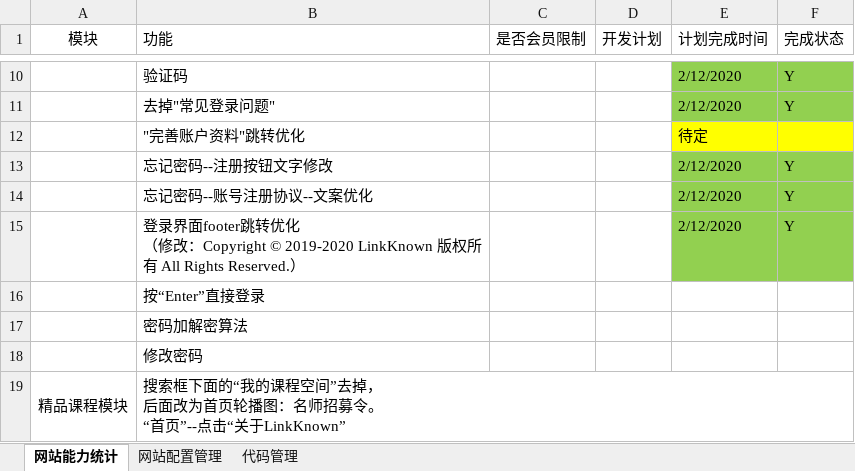
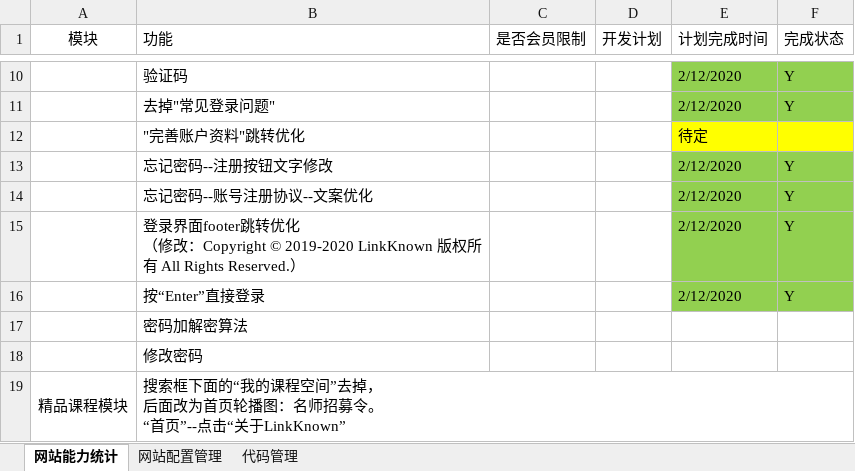
Before and after one commit to 389093982/isoft, an Excel workbook: isoft_doc/工作安排.xlsx, sheet 网站能力统计, drawn as a sheet; only a part is shown, gaps mark what is left out; values as stored, in another font and other column widths than the file's, no borders; the diff names each change by its address in the sheet, - before the commit and + after, or states it on an @@ line.

Commit message:
工作安排excel提交一下

```diff
--- a/isoft_doc/工作安排.xlsx (sheet 网站能力统计)
+++ b/isoft_doc/工作安排.xlsx (sheet 网站能力统计)
-E16 (计划完成时间): (empty)
+E16 (计划完成时间): 2/12/2020
-E16:F16 fill: none
+E16:F16 fill: #92D050
-F16 (完成状态): (empty)
+F16 (完成状态): Y
```
